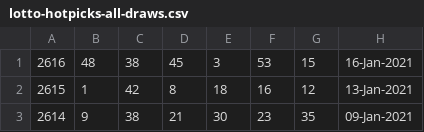
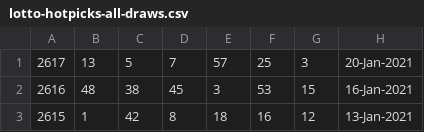
Before and after one commit to pastorcmentarny/DomJavaKB, a CSV file: data/lotto/lotto-hotpicks-all-draws.csv, drawn as a sheet; only a part is shown; the shorter side is filled out with more unchanged rows.

```diff
--- a/data/lotto/lotto-hotpicks-all-draws.csv
+++ b/data/lotto/lotto-hotpicks-all-draws.csv
@@ -1 +1,2 @@
+2617,13,5,7,57,25,3,20-Jan-2021
 2616,48,38,45,3,53,15,16-Jan-2021
```
Also changed, not shown: data/lotto/euro-hotpicks-results-2021.csv, data/lotto/lotto-hotpicks-results-2021.csv, 6 other files.
